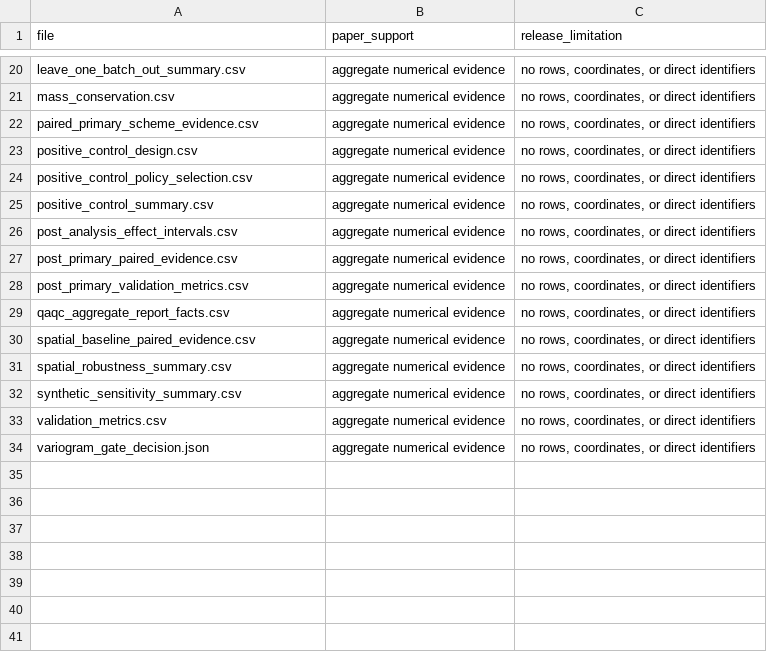
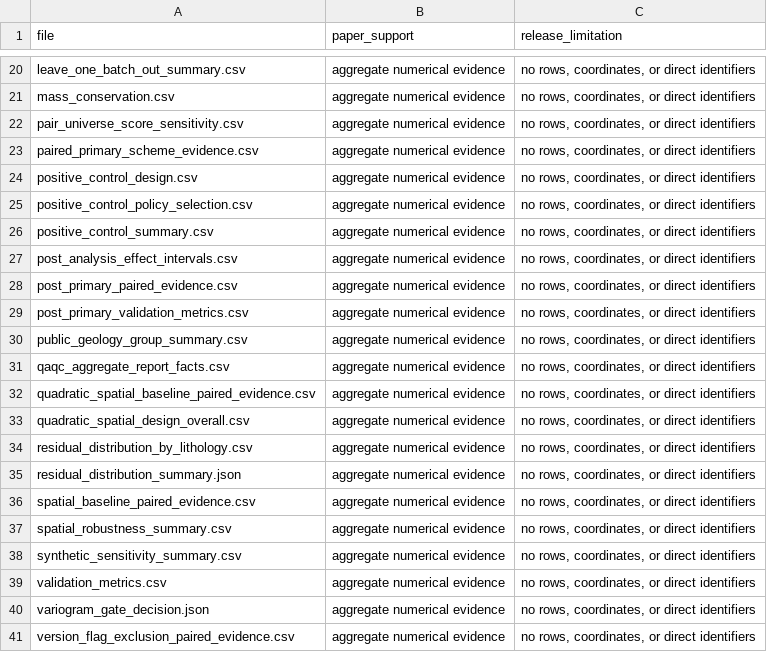
Before and after one commit to sudip686/geology-conditioned-grade-geostatistics, a CSV file: results/AGGREGATE_EVIDENCE_INDEX.csv, drawn as a sheet; only a part is shown, gaps mark what is left out; the diff names each change by its address in the sheet, - before the commit and + after, or states it on an @@ line.

Commit message:
Release v0.5.0 reviewer sensitivity analyses

```diff
--- a/results/AGGREGATE_EVIDENCE_INDEX.csv
+++ b/results/AGGREGATE_EVIDENCE_INDEX.csv
+row 22: pair_universe_score_sensitivity.csv | aggregate numerical evidence | no rows, coordinates, or direct identifiers
+row 30: public_geology_group_summary.csv | aggregate numerical evidence | no rows, coordinates, or direct identifiers
+row 32: quadratic_spatial_baseline_paired_evidence.csv | aggregate numerical evidence | no rows, coordinates, or direct identifiers
+row 33: quadratic_spatial_design_overall.csv | aggregate numerical evidence | no rows, coordinates, or direct identifiers
+row 34: residual_distribution_by_lithology.csv | aggregate numerical evidence | no rows, coordinates, or direct identifiers
+row 35: residual_distribution_summary.json | aggregate numerical evidence | no rows, coordinates, or direct identifiers
+row 41: version_flag_exclusion_paired_evidence.csv | aggregate numerical evidence | no rows, coordinates, or direct identifiers
```
Also changed, not shown: 18 other files.
